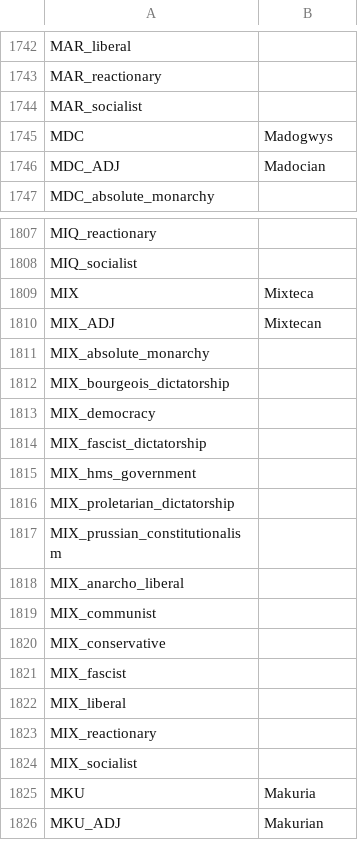
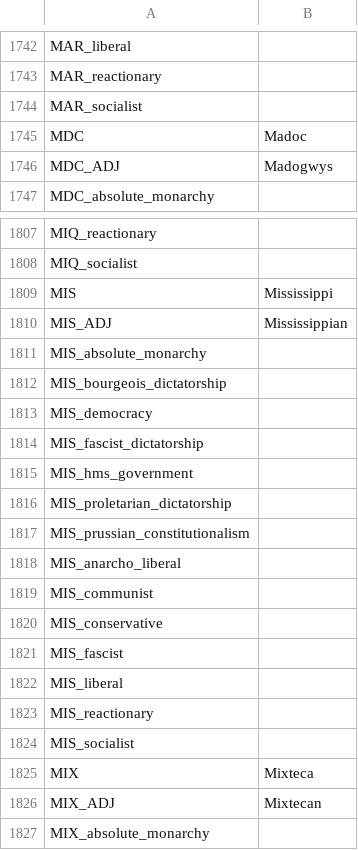
Before and after one commit to Cynic2201/Roma-Invicta-Vic-2, a CSV file: RI/localisation/00_ARI.csv, drawn as a sheet; only a part is shown, gaps mark what is left out; the shorter side is filled out with more unchanged rows; the diff covers the shown part only.

```diff
--- a/RI/localisation/00_ARI.csv
+++ b/RI/localisation/00_ARI.csv
@@ -1744,4 +1744,4 @@ MAR_reactionary;;
 MAR_socialist;;
-MDC;Madogwys;
-MDC_ADJ;Madocian;
+MDC;Madoc;
+MDC_ADJ;Madogwys;
 MDC_absolute_monarchy;;
@@ -1808,2 +1808,18 @@ MIQ_reactionary;;
 MIQ_socialist;;
+MIS;Mississippi;
+MIS_ADJ;Mississippian;
+MIS_absolute_monarchy;;
+MIS_bourgeois_dictatorship;;
+MIS_democracy;;
+MIS_fascist_dictatorship;;
+MIS_hms_government;;
+MIS_proletarian_dictatorship;;
+MIS_prussian_constitutionalism;;
+MIS_anarcho_liberal;;
+MIS_communist;;
+MIS_conservative;;
+MIS_fascist;;
+MIS_liberal;;
+MIS_reactionary;;
+MIS_socialist;;
 MIX;Mixteca;
```
Also changed, not shown: 16 edited cells elsewhere in this file, 18 other files.
